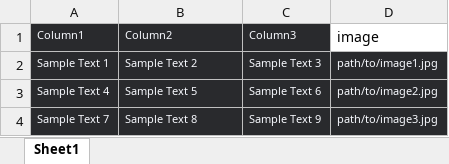
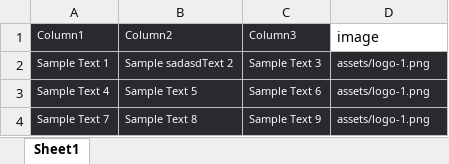
Before and after one commit to Med-You-in/custom-pdf-generator, an Excel workbook: data/data-1.xlsx, sheet Sheet1, drawn as a sheet; values as stored, in another font and other column widths than the file's, no borders; table styles not drawn; the diff names each change by its address in the sheet, - before the commit and + after, or states it on an @@ line.

```diff
--- a/data/data-1.xlsx (sheet Sheet1)
+++ b/data/data-1.xlsx (sheet Sheet1)
-B2 (Column2): Sample Text 2
+B2 (Column2): Sample sadasdText 2
-D2 (image): path/to/image1.jpg
+D2 (image): assets/logo-1.png
-D3 (image): path/to/image2.jpg
+D3 (image): assets/logo-1.png
-D4 (image): path/to/image3.jpg
+D4 (image): assets/logo-1.png
```
Also changed, not shown: 9 other files.
